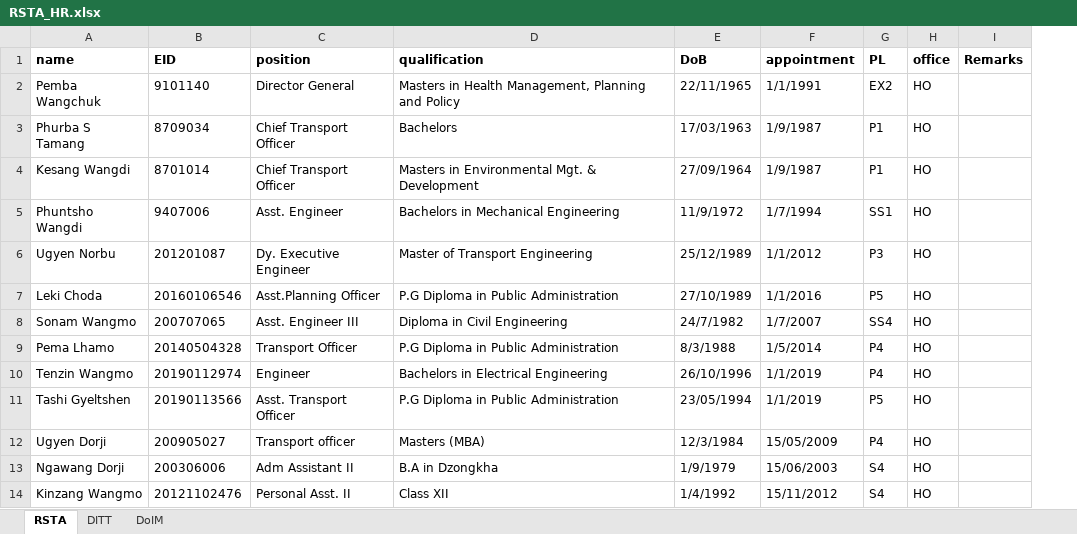
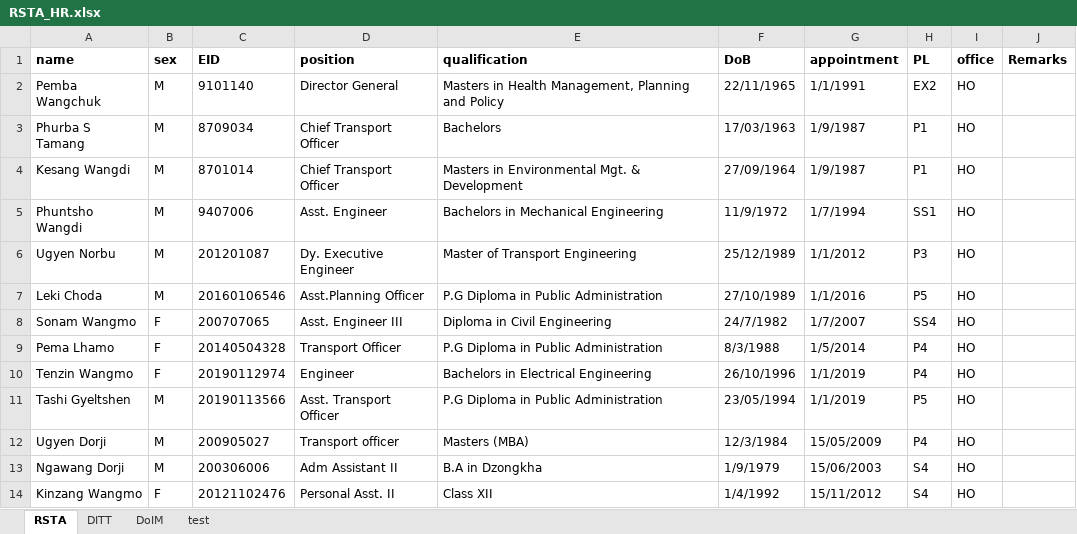
Before and after one commit to UgyenNorbu/HR, an Excel workbook: data/RSTA_HR.xlsx, sheet RSTA, drawn as a sheet; only a part is shown; values as stored, in another font and other column widths than the file's, no borders; the diff names each change by its address in the sheet, - before the commit and + after, or states it on an @@ line.

```diff
--- a/data/RSTA_HR.xlsx (sheet RSTA)
+++ b/data/RSTA_HR.xlsx (sheet RSTA)
+sheet tab: test
+column B (sex), rows 2-14: M | M | M | M | M | M | F | F | F | M | M | M | F
```
Also changed, not shown: 5 other files.
